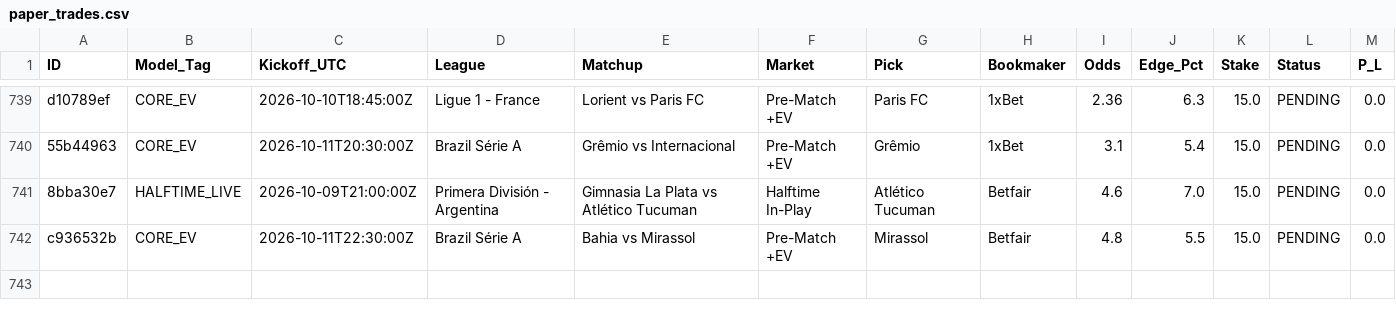
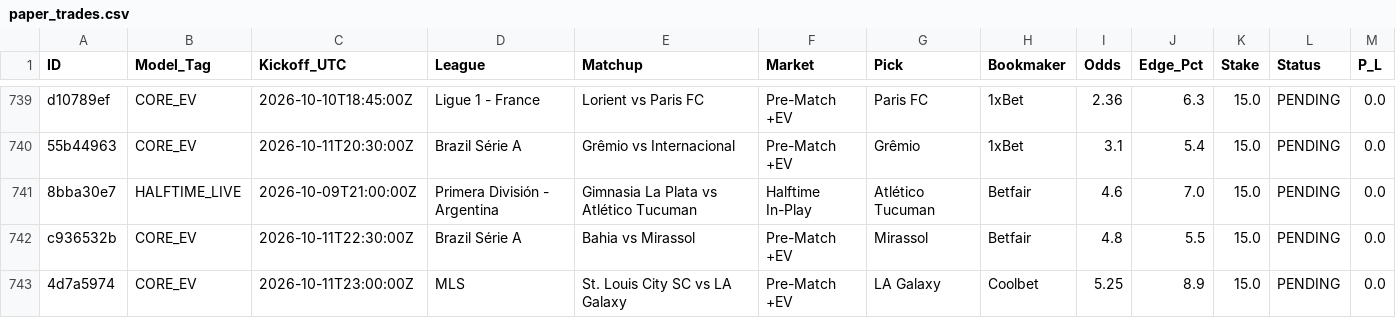
Before and after one commit to Potznit/Ai-terminal, a CSV file: paper_trades.csv, drawn as a sheet; only a part is shown, gaps mark what is left out; the diff names each change by its address in the sheet, - before the commit and + after, or states it on an @@ line.

Commit message:
Automated paper_trades sync [skip ci] [skip railway]

```diff
--- a/paper_trades.csv
+++ b/paper_trades.csv
+row 743: 4d7a5974 | CORE_EV | 2026-10-11T23:00:00Z | MLS | St. Louis City SC vs LA Galaxy | Pre-Match +EV | LA Galaxy | Coolbet | 5.25 | 8.9 | 15.0 | PENDING | 0.0
```
